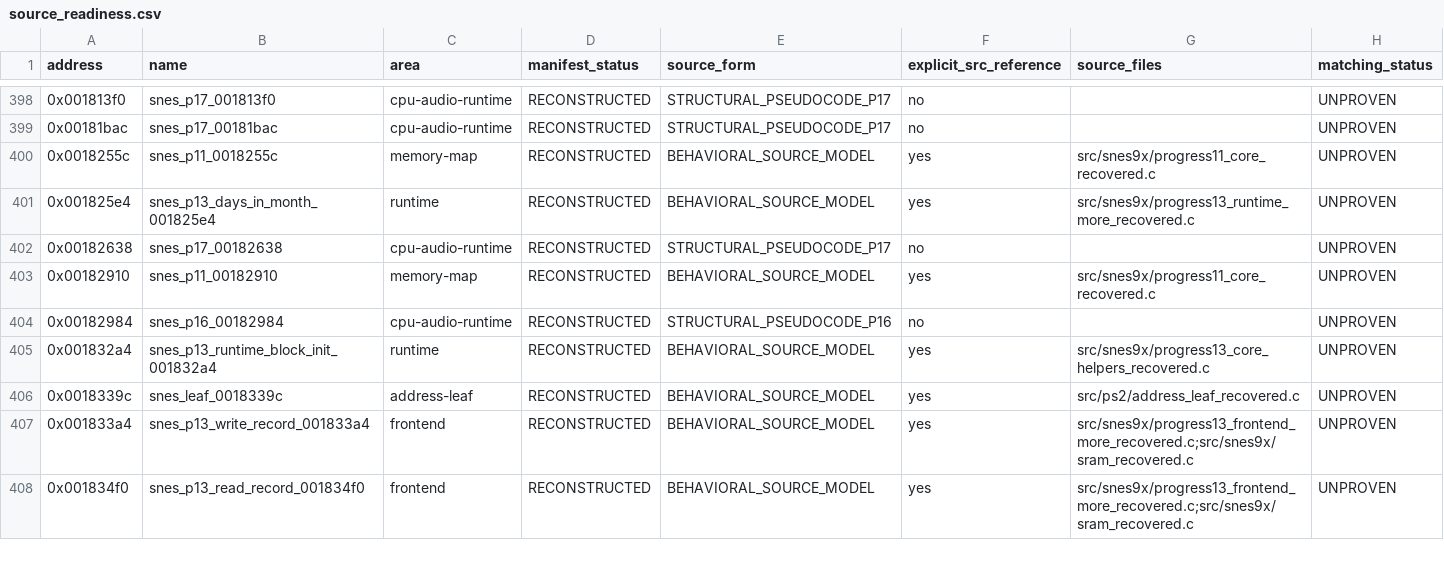
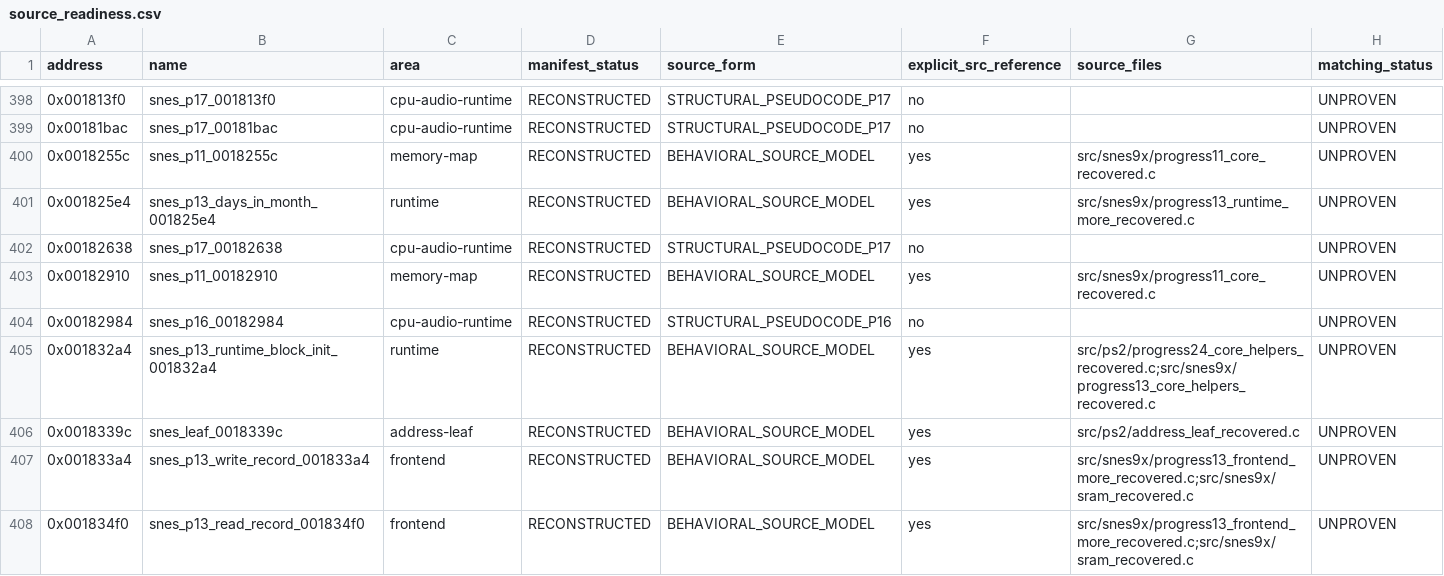
Before and after one commit to ReyFxck/SNESstation-Decomp, a CSV file: analysis/source_readiness.csv, drawn as a sheet; only a part is shown, gaps mark what is left out; the diff covers the shown part only.

```diff
--- a/analysis/source_readiness.csv
+++ b/analysis/source_readiness.csv
@@ -404,3 +404,3 @@ address,name,area,manifest_status,source_form,explicit_src_reference,source_file
 0x00182984,snes_p16_00182984,cpu-audio-runtime,RECONSTRUCTED,STRUCTURAL_PSEUDOCODE_P16,no,,UNPROVEN
-0x001832a4,snes_p13_runtime_block_init_001832a4,runtime,RECONSTRUCTED,BEHAVIORAL_SOURCE_MODEL,yes,src/snes9x/progress13_core_helpers_recovered.c,UNPROVEN
+0x001832a4,snes_p13_runtime_block_init_001832a4,runtime,RECONSTRUCTED,BEHAVIORAL_SOURCE_MODEL,yes,src/ps2/progress24_core_helpers_recovered.c;src/snes9x/progress13_core_helpers_recovered.c,UNPROVEN
 0x0018339c,snes_leaf_0018339c,address-leaf,RECONSTRUCTED,BEHAVIORAL_SOURCE_MODEL,yes,src/ps2/address_leaf_recovered.c,UNPROVEN
```
Also changed, not shown: 27 edited cells elsewhere in this file, analysis/source_promotions.csv, 3 other files.
